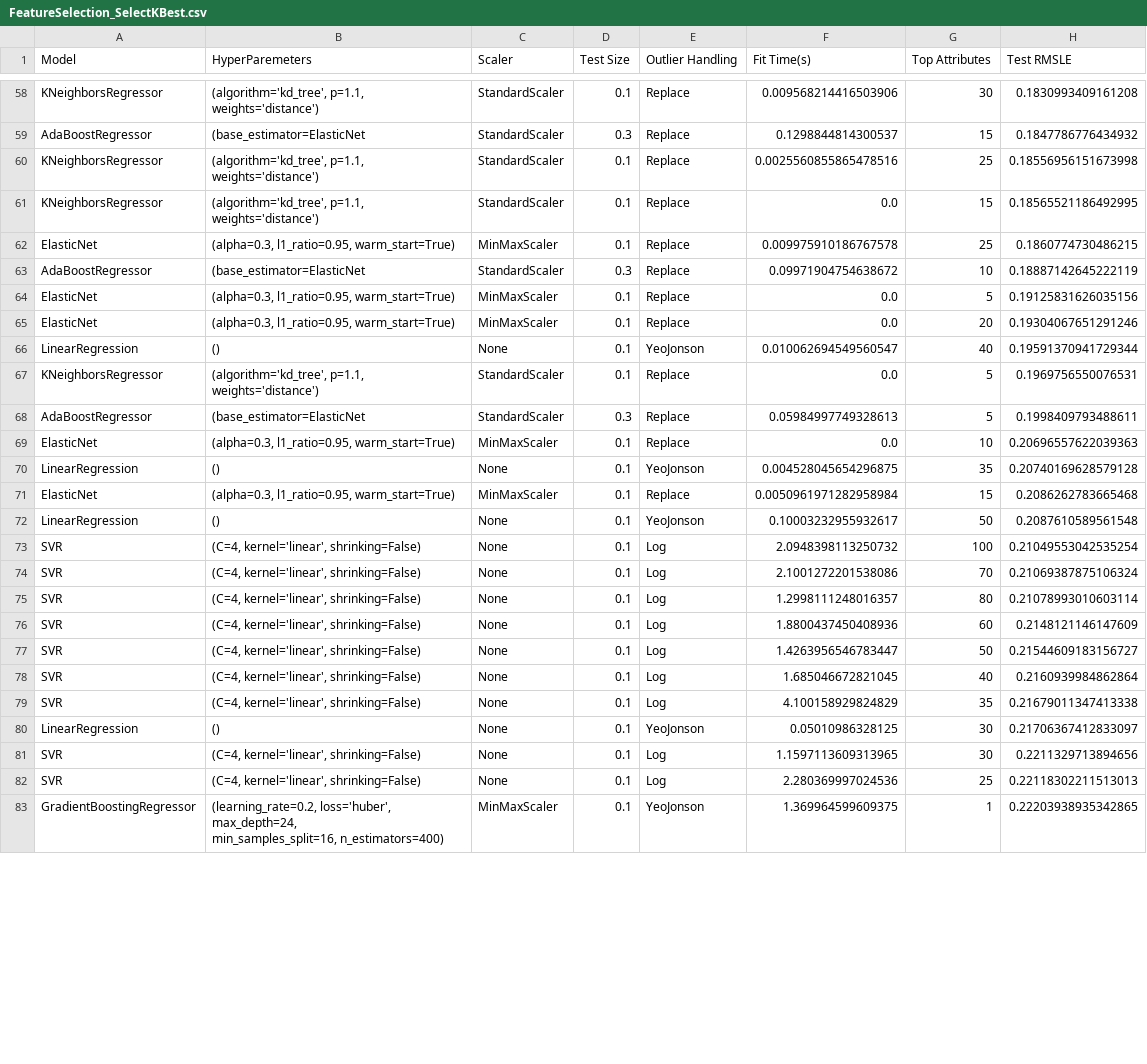
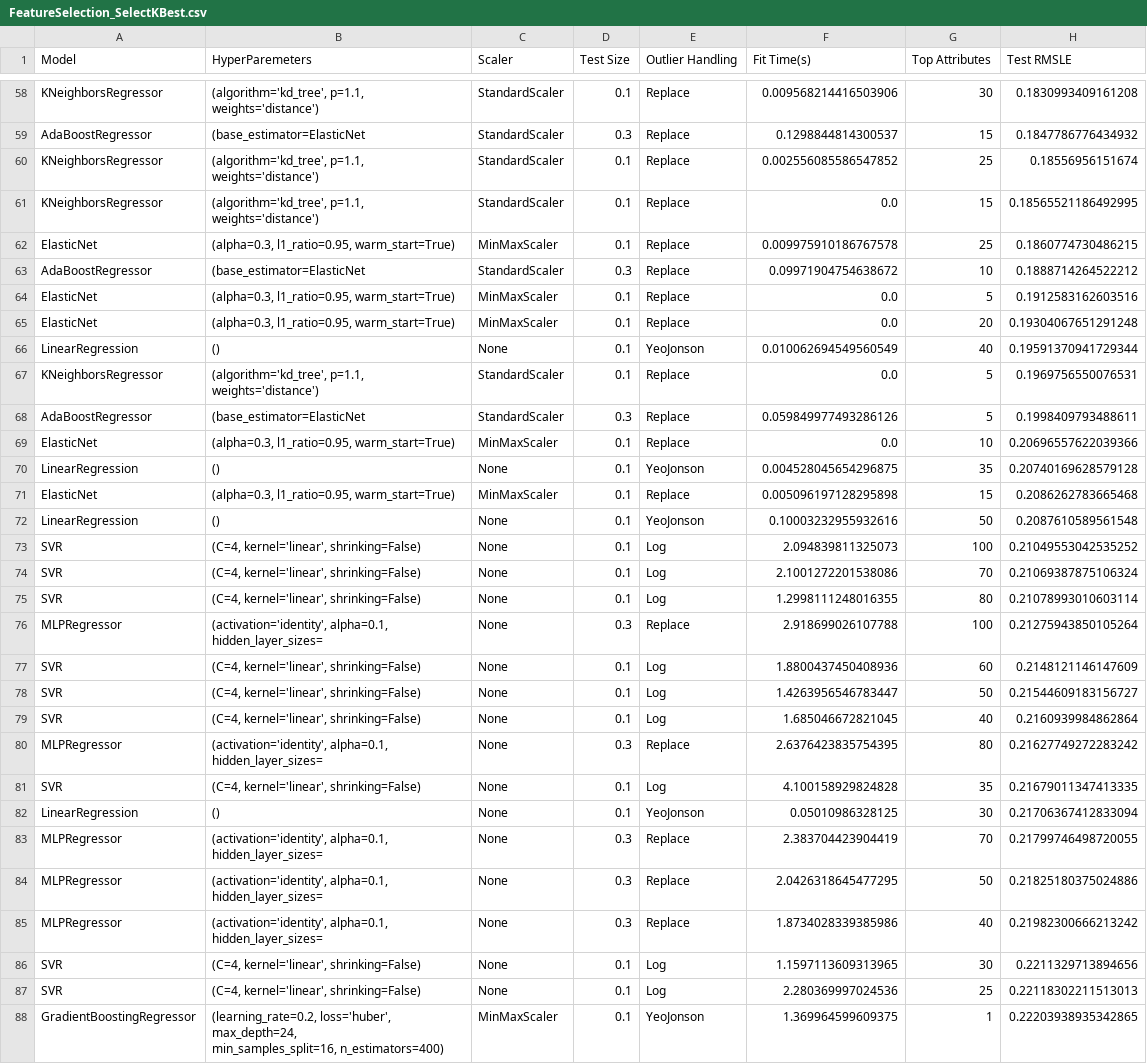
Before and after one commit to princmullatahiri/BI_Assignment3, a CSV file: Report/FeatureSelection/FeatureSelection_SelectKBest.csv, drawn as a sheet; only a part is shown, gaps mark what is left out; the diff covers the shown part only.

```diff
--- a/Report/FeatureSelection/FeatureSelection_SelectKBest.csv
+++ b/Report/FeatureSelection/FeatureSelection_SelectKBest.csv
@@ -71,18 +71,19 @@ KNeighborsRegressor,"(algorithm='kd_tree', p=1.1, weights='distance')",StandardS
 AdaBoostRegressor,(base_estimator=ElasticNet,StandardScaler,0.3,Replace,0.1298844814300537,15,0.1847786776434932
-KNeighborsRegressor,"(algorithm='kd_tree', p=1.1, weights='distance')",StandardScaler,0.1,Replace,0.0025560855865478516,25,0.18556956151673998
+KNeighborsRegressor,"(algorithm='kd_tree', p=1.1, weights='distance')",StandardScaler,0.1,Replace,0.002556085586547852,25,0.18556956151674
 KNeighborsRegressor,"(algorithm='kd_tree', p=1.1, weights='distance')",StandardScaler,0.1,Replace,0.0,15,0.18565521186492995
 ElasticNet,"(alpha=0.3, l1_ratio=0.95, warm_start=True)",MinMaxScaler,0.1,Replace,0.009975910186767578,25,0.1860774730486215
-AdaBoostRegressor,(base_estimator=ElasticNet,StandardScaler,0.3,Replace,0.09971904754638672,10,0.18887142645222119
-ElasticNet,"(alpha=0.3, l1_ratio=0.95, warm_start=True)",MinMaxScaler,0.1,Replace,0.0,5,0.19125831626035156
-ElasticNet,"(alpha=0.3, l1_ratio=0.95, warm_start=True)",MinMaxScaler,0.1,Replace,0.0,20,0.19304067651291246
-LinearRegression,(),None,0.1,YeoJonson,0.010062694549560547,40,0.19591370941729344
+AdaBoostRegressor,(base_estimator=ElasticNet,StandardScaler,0.3,Replace,0.09971904754638672,10,0.1888714264522212
+ElasticNet,"(alpha=0.3, l1_ratio=0.95, warm_start=True)",MinMaxScaler,0.1,Replace,0.0,5,0.1912583162603516
+ElasticNet,"(alpha=0.3, l1_ratio=0.95, warm_start=True)",MinMaxScaler,0.1,Replace,0.0,20,0.19304067651291248
+LinearRegression,(),None,0.1,YeoJonson,0.010062694549560549,40,0.19591370941729344
 KNeighborsRegressor,"(algorithm='kd_tree', p=1.1, weights='distance')",StandardScaler,0.1,Replace,0.0,5,0.1969756550076531
-AdaBoostRegressor,(base_estimator=ElasticNet,StandardScaler,0.3,Replace,0.05984997749328613,5,0.1998409793488611
-ElasticNet,"(alpha=0.3, l1_ratio=0.95, warm_start=True)",MinMaxScaler,0.1,Replace,0.0,10,0.20696557622039363
+AdaBoostRegressor,(base_estimator=ElasticNet,StandardScaler,0.3,Replace,0.059849977493286126,5,0.1998409793488611
+ElasticNet,"(alpha=0.3, l1_ratio=0.95, warm_start=True)",MinMaxScaler,0.1,Replace,0.0,10,0.20696557622039366
 LinearRegression,(),None,0.1,YeoJonson,0.004528045654296875,35,0.20740169628579128
-ElasticNet,"(alpha=0.3, l1_ratio=0.95, warm_start=True)",MinMaxScaler,0.1,Replace,0.0050961971282958984,15,0.2086262783665468
-LinearRegression,(),None,0.1,YeoJonson,0.10003232955932617,50,0.2087610589561548
-SVR,"(C=4, kernel='linear', shrinking=False)",None,0.1,Log,2.0948398113250732,100,0.21049553042535254
+ElasticNet,"(alpha=0.3, l1_ratio=0.95, warm_start=True)",MinMaxScaler,0.1,Replace,0.005096197128295898,15,0.2086262783665468
+LinearRegression,(),None,0.1,YeoJonson,0.10003232955932616,50,0.2087610589561548
+SVR,"(C=4, kernel='linear', shrinking=False)",None,0.1,Log,2.094839811325073,100,0.21049553042535252
 SVR,"(C=4, kernel='linear', shrinking=False)",None,0.1,Log,2.1001272201538086,70,0.21069387875106324
-SVR,"(C=4, kernel='linear', shrinking=False)",None,0.1,Log,1.2998111248016357,80,0.21078993010603114
+SVR,"(C=4, kernel='linear', shrinking=False)",None,0.1,Log,1.2998111248016355,80,0.21078993010603114
+MLPRegressor,"(activation='identity', alpha=0.1, hidden_layer_sizes=",None,0.3,Replace,2.918699026107788,100,0.21275943850105264
 SVR,"(C=4, kernel='linear', shrinking=False)",None,0.1,Log,1.8800437450408936,60,0.2148121146147609
@@ -90,4 +91,8 @@ SVR,"(C=4, kernel='linear', shrinking=False)",None,0.1,Log,1.4263956546783447,50
 SVR,"(C=4, kernel='linear', shrinking=False)",None,0.1,Log,1.685046672821045,40,0.2160939984862864
-SVR,"(C=4, kernel='linear', shrinking=False)",None,0.1,Log,4.100158929824829,35,0.21679011347413338
-LinearRegression,(),None,0.1,YeoJonson,0.05010986328125,30,0.21706367412833097
+MLPRegressor,"(activation='identity', alpha=0.1, hidden_layer_sizes=",None,0.3,Replace,2.6376423835754395,80,0.21627749272283242
+SVR,"(C=4, kernel='linear', shrinking=False)",None,0.1,Log,4.100158929824828,35,0.21679011347413335
+LinearRegression,(),None,0.1,YeoJonson,0.05010986328125,30,0.21706367412833094
+MLPRegressor,"(activation='identity', alpha=0.1, hidden_layer_sizes=",None,0.3,Replace,2.383704423904419,70,0.21799746498720055
+MLPRegressor,"(activation='identity', alpha=0.1, hidden_layer_sizes=",None,0.3,Replace,2.0426318645477295,50,0.21825180375024886
+MLPRegressor,"(activation='identity', alpha=0.1, hidden_layer_sizes=",None,0.3,Replace,1.8734028339385986,40,0.21982300666213242
 SVR,"(C=4, kernel='linear', shrinking=False)",None,0.1,Log,1.1597113609313965,30,0.2211329713894656
```
Also changed, not shown: 9 added rows and 39 edited cells elsewhere in this file, 7 other files.
